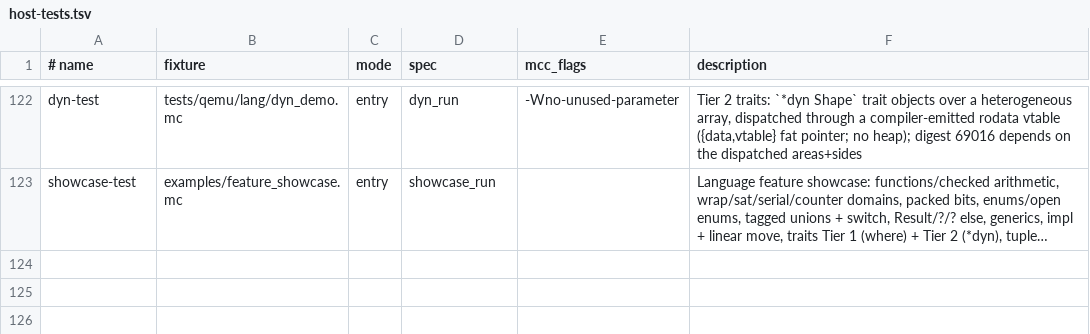
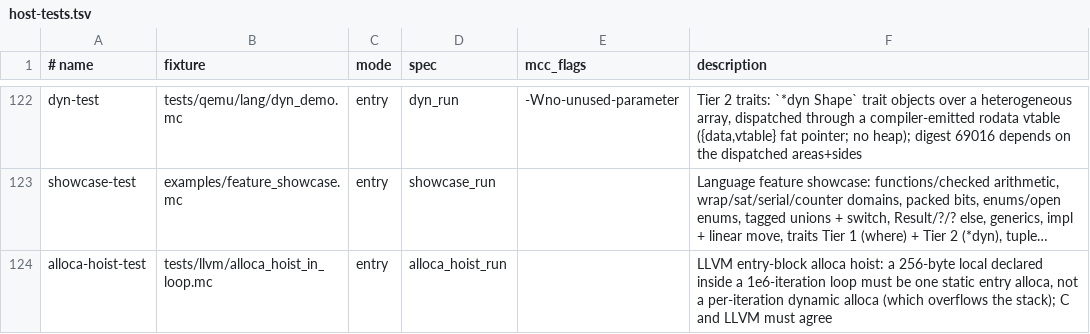
Before and after one commit to Haofei/modern-c, a TSV file: tools/lib/host-tests.tsv, drawn as a sheet; only a part is shown, gaps mark what is left out; long unchanged cells end in …; the diff names each change by its address in the sheet, - before the commit and + after, or states it on an @@ line.

```diff
--- a/tools/lib/host-tests.tsv
+++ b/tools/lib/host-tests.tsv
+row 124: alloca-hoist-test | tests/llvm/alloca_hoist_in_loop.mc | entry | alloca_hoist_run |  | LLVM entry-block alloca hoist: a 256-byte local declared inside a 1e6-iteration loop must be one static entry alloca, not a per-iteration dynamic alloca (which overflows the stack); C and LLVM must agree
```
Also changed, not shown: 2 other files.
